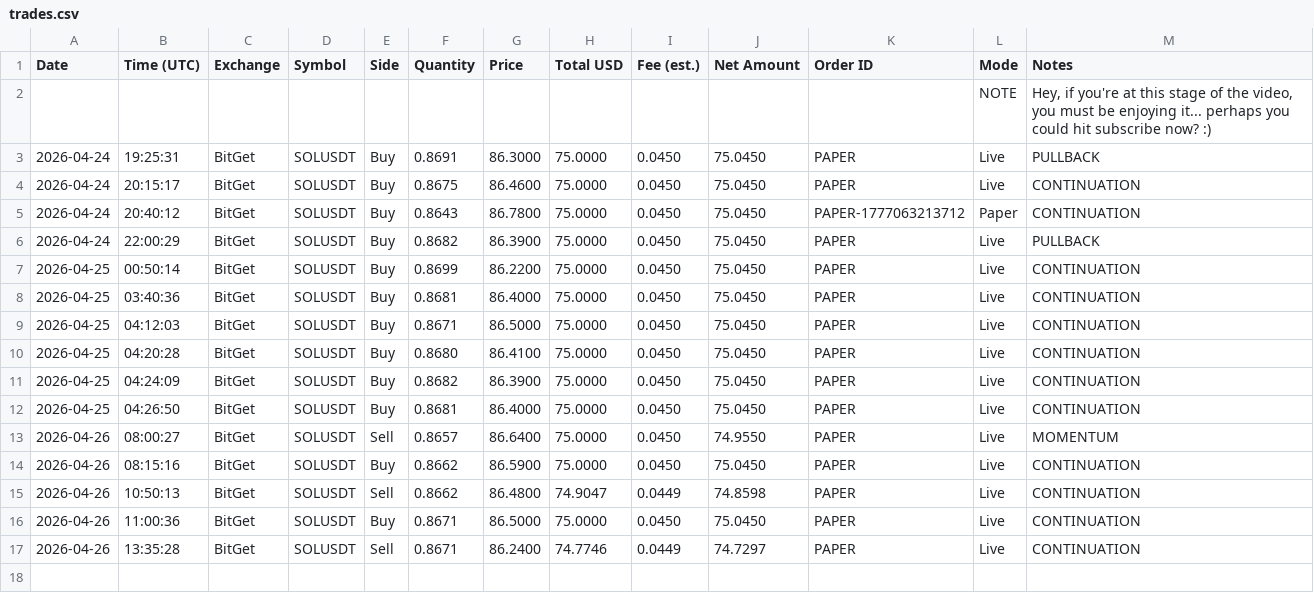
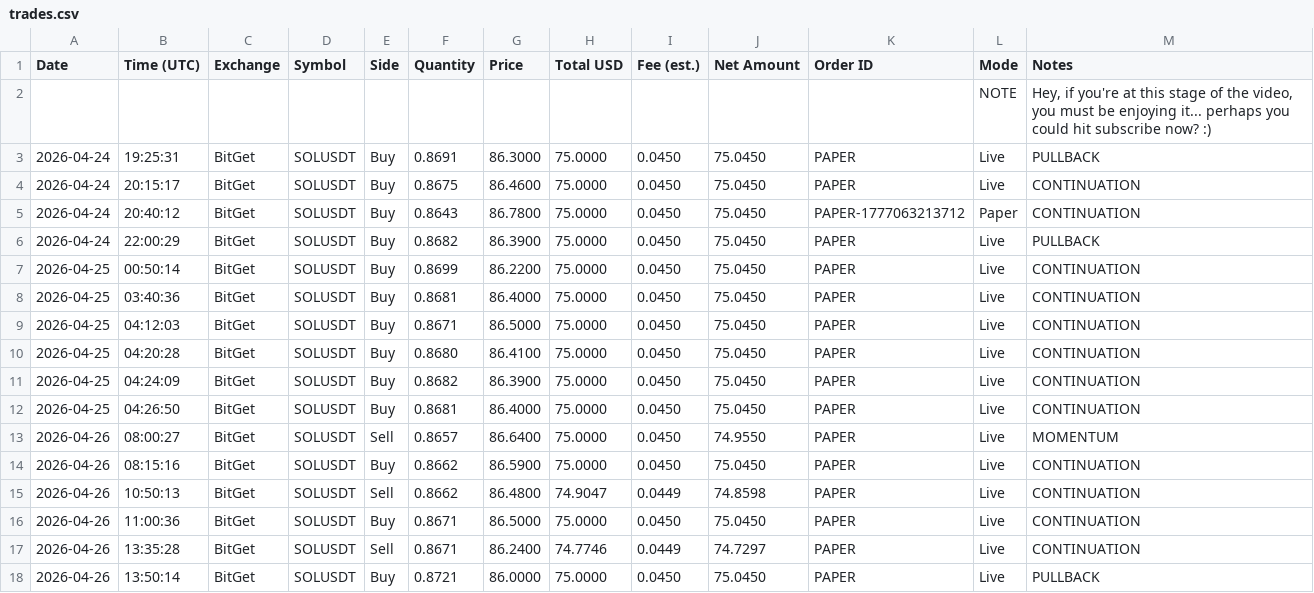
Before and after one commit to linuxdls14-prog/jackson-video-resources-claude-tradingview-mcp-trading, a CSV file: trades.csv, drawn as a sheet.

Commit message:
state: trades.csv 2026-04-26T13:50

```diff
--- a/trades.csv
+++ b/trades.csv
@@ -17 +17,2 @@ Date,Time (UTC),Exchange,Symbol,Side,Quantity,Price,Total USD,Fee (est.),Net Amo
 2026-04-26,13:35:28,BitGet,SOLUSDT,Sell,0.8671,86.2400,74.7746,0.0449,74.7297,PAPER,Live,CONTINUATION
+2026-04-26,13:50:14,BitGet,SOLUSDT,Buy,0.8721,86.0000,75.0000,0.0450,75.0450,PAPER,Live,PULLBACK
```
